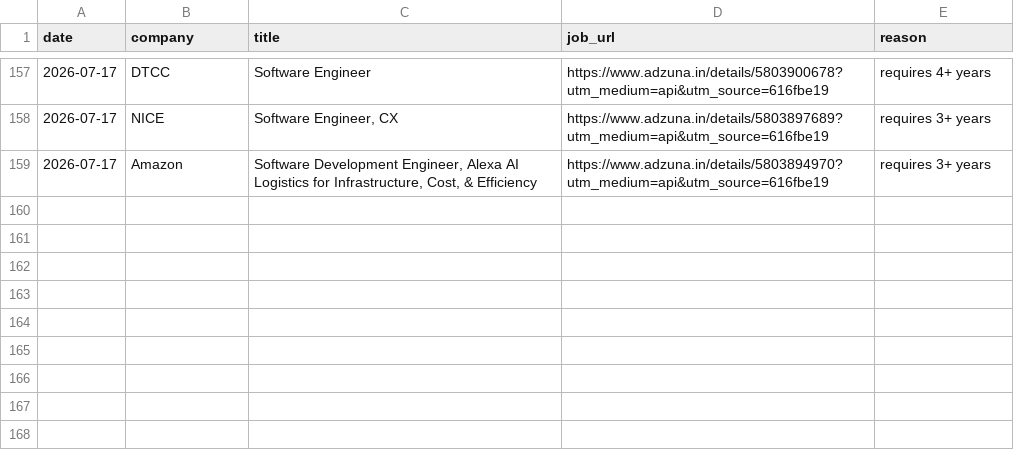
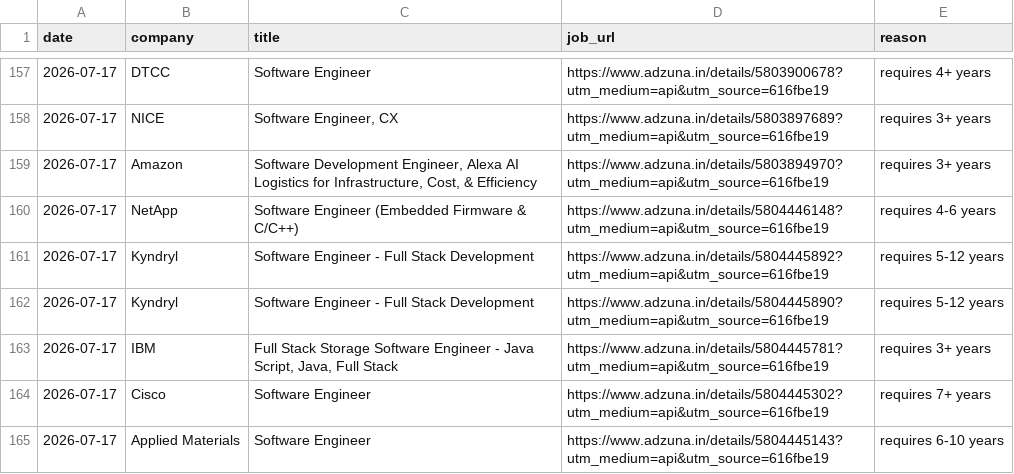
Before and after one commit to gopalverma416/jobhunt-autopilot, a CSV file: rejected_log.csv, drawn as a sheet; only a part is shown, gaps mark what is left out; the diff names each change by its address in the sheet, - before the commit and + after, or states it on an @@ line.

```diff
--- a/rejected_log.csv
+++ b/rejected_log.csv
+row 160: 2026-07-17 | NetApp | Software Engineer (Embedded Firmware & C/C++) | https://www.adzuna.in/details/5804446148?utm_medium=api&utm_source=616fbe19 | requires 4-6 years
+row 161: 2026-07-17 | Kyndryl | Software Engineer - Full Stack Development | https://www.adzuna.in/details/5804445892?utm_medium=api&utm_source=616fbe19 | requires 5-12 years
+row 162: 2026-07-17 | Kyndryl | Software Engineer - Full Stack Development | https://www.adzuna.in/details/5804445890?utm_medium=api&utm_source=616fbe19 | requires 5-12 years
+row 163: 2026-07-17 | IBM | Full Stack Storage Software Engineer - Java Script, Java, Full Stack | https://www.adzuna.in/details/5804445781?utm_medium=api&utm_source=616fbe19 | requires 3+ years
+row 164: 2026-07-17 | Cisco | Software Engineer | https://www.adzuna.in/details/5804445302?utm_medium=api&utm_source=616fbe19 | requires 7+ years
+row 165: 2026-07-17 | Applied Materials | Software Engineer | https://www.adzuna.in/details/5804445143?utm_medium=api&utm_source=616fbe19 | requires 6-10 years
```
Also changed, not shown: tracker.csv, 2 other files.
